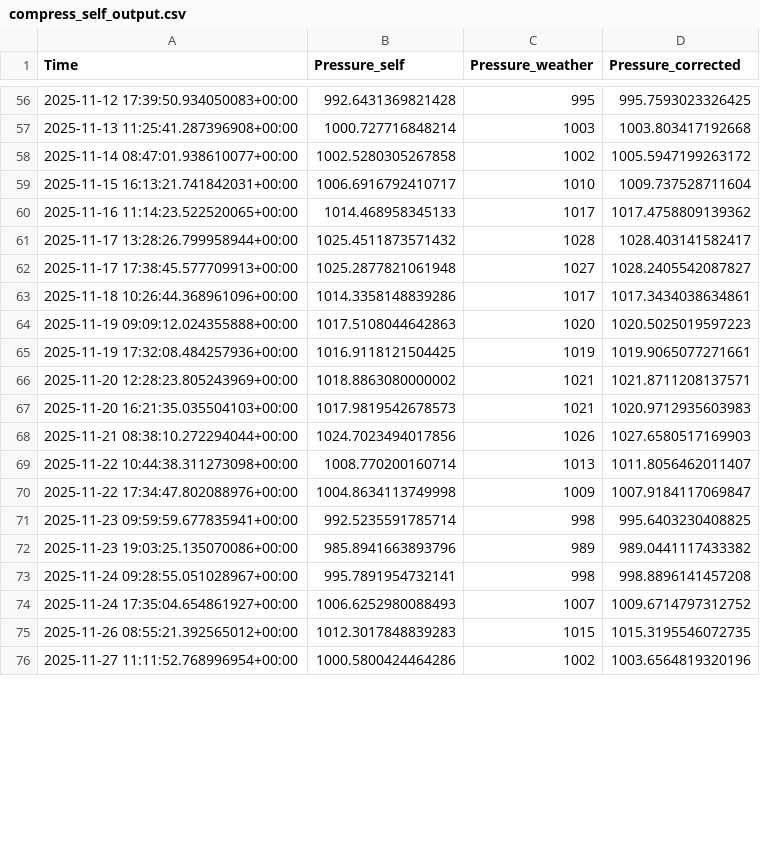
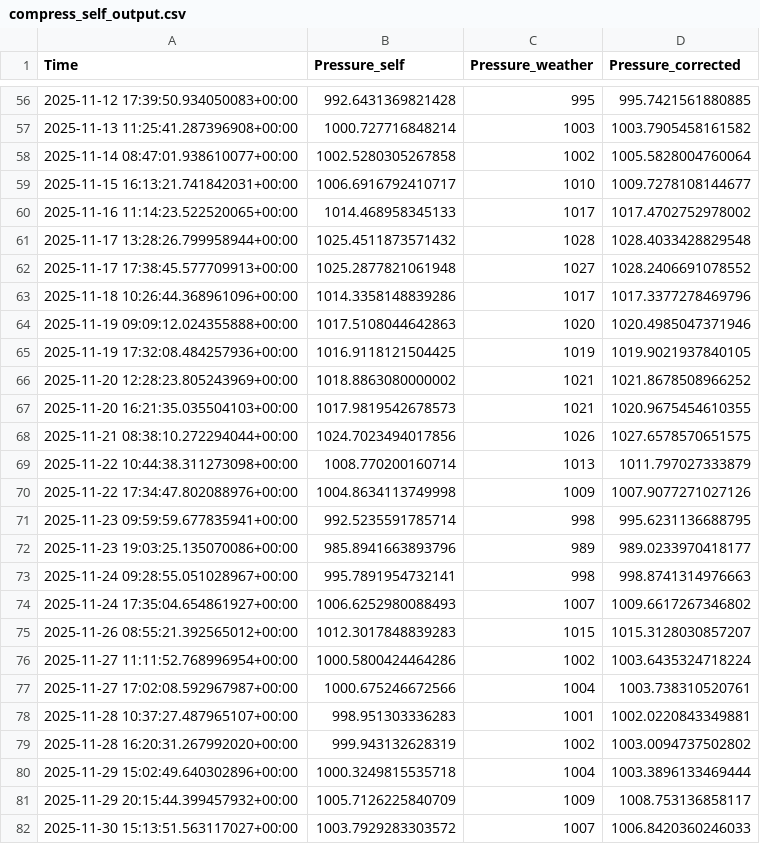
Before and after one commit to tsctw/urban-computing-backend, a CSV file: compress_self_output.csv, drawn as a sheet; only a part is shown, gaps mark what is left out; the diff covers the shown part only.

```diff
--- a/compress_self_output.csv
+++ b/compress_self_output.csv
@@ -56,21 +56,27 @@ Time,Pressure_self,Pressure_weather,Pressure_corrected
-2025-11-12 17:39:50.934050083+00:00,992.6431369821428,995,995.7593023326425
-2025-11-13 11:25:41.287396908+00:00,1000.727716848214,1003,1003.803417192668
-2025-11-14 08:47:01.938610077+00:00,1002.5280305267858,1002,1005.5947199263172
-2025-11-15 16:13:21.741842031+00:00,1006.6916792410717,1010,1009.737528711604
-2025-11-16 11:14:23.522520065+00:00,1014.468958345133,1017,1017.4758809139362
-2025-11-17 13:28:26.799958944+00:00,1025.4511873571432,1028,1028.403141582417
-2025-11-17 17:38:45.577709913+00:00,1025.2877821061948,1027,1028.2405542087827
-2025-11-18 10:26:44.368961096+00:00,1014.3358148839286,1017,1017.3434038634861
-2025-11-19 09:09:12.024355888+00:00,1017.5108044642863,1020,1020.5025019597223
-2025-11-19 17:32:08.484257936+00:00,1016.9118121504425,1019,1019.9065077271661
-2025-11-20 12:28:23.805243969+00:00,1018.8863080000002,1021,1021.8711208137571
-2025-11-20 16:21:35.035504103+00:00,1017.9819542678573,1021,1020.9712935603983
-2025-11-21 08:38:10.272294044+00:00,1024.7023494017856,1026,1027.6580517169903
-2025-11-22 10:44:38.311273098+00:00,1008.770200160714,1013,1011.8056462011407
-2025-11-22 17:34:47.802088976+00:00,1004.8634113749998,1009,1007.9184117069847
-2025-11-23 09:59:59.677835941+00:00,992.5235591785714,998,995.6403230408825
-2025-11-23 19:03:25.135070086+00:00,985.8941663893796,989,989.0441117433382
-2025-11-24 09:28:55.051028967+00:00,995.7891954732141,998,998.8896141457208
-2025-11-24 17:35:04.654861927+00:00,1006.6252980088493,1007,1009.6714797312752
-2025-11-26 08:55:21.392565012+00:00,1012.3017848839283,1015,1015.3195546072735
-2025-11-27 11:11:52.768996954+00:00,1000.5800424464286,1002,1003.6564819320196
+2025-11-12 17:39:50.934050083+00:00,992.6431369821428,995,995.7421561880885
+2025-11-13 11:25:41.287396908+00:00,1000.727716848214,1003,1003.7905458161582
+2025-11-14 08:47:01.938610077+00:00,1002.5280305267858,1002,1005.5828004760064
+2025-11-15 16:13:21.741842031+00:00,1006.6916792410717,1010,1009.7278108144677
+2025-11-16 11:14:23.522520065+00:00,1014.468958345133,1017,1017.4702752978002
+2025-11-17 13:28:26.799958944+00:00,1025.4511873571432,1028,1028.4033428829548
+2025-11-17 17:38:45.577709913+00:00,1025.2877821061948,1027,1028.2406691078552
+2025-11-18 10:26:44.368961096+00:00,1014.3358148839286,1017,1017.3377278469796
+2025-11-19 09:09:12.024355888+00:00,1017.5108044642863,1020,1020.4985047371946
+2025-11-19 17:32:08.484257936+00:00,1016.9118121504425,1019,1019.9021937840105
+2025-11-20 12:28:23.805243969+00:00,1018.8863080000002,1021,1021.8678508966252
+2025-11-20 16:21:35.035504103+00:00,1017.9819542678573,1021,1020.9675454610355
+2025-11-21 08:38:10.272294044+00:00,1024.7023494017856,1026,1027.6578570651575
+2025-11-22 10:44:38.311273098+00:00,1008.770200160714,1013,1011.797027333879
+2025-11-22 17:34:47.802088976+00:00,1004.8634113749998,1009,1007.9077271027126
+2025-11-23 09:59:59.677835941+00:00,992.5235591785714,998,995.6231136688795
+2025-11-23 19:03:25.135070086+00:00,985.8941663893796,989,989.0233970418177
+2025-11-24 09:28:55.051028967+00:00,995.7891954732141,998,998.8741314976663
+2025-11-24 17:35:04.654861927+00:00,1006.6252980088493,1007,1009.6617267346802
+2025-11-26 08:55:21.392565012+00:00,1012.3017848839283,1015,1015.3128030857207
+2025-11-27 11:11:52.768996954+00:00,1000.5800424464286,1002,1003.6435324718224
+2025-11-27 17:02:08.592967987+00:00,1000.675246672566,1004,1003.738310520761
+2025-11-28 10:37:27.487965107+00:00,998.951303336283,1001,1002.0220843349881
+2025-11-28 16:20:31.267992020+00:00,999.943132628319,1002,1003.0094737502802
+2025-11-29 15:02:49.640302896+00:00,1000.3249815535718,1004,1003.3896133469444
+2025-11-29 20:15:44.399457932+00:00,1005.7126225840709,1009,1008.753136858117
+2025-11-30 15:13:51.563117027+00:00,1003.7929283303572,1007,1006.8420360246033
```
Also changed, not shown: 56 edited cells elsewhere in this file, merge_output.csv, 16 other files.
